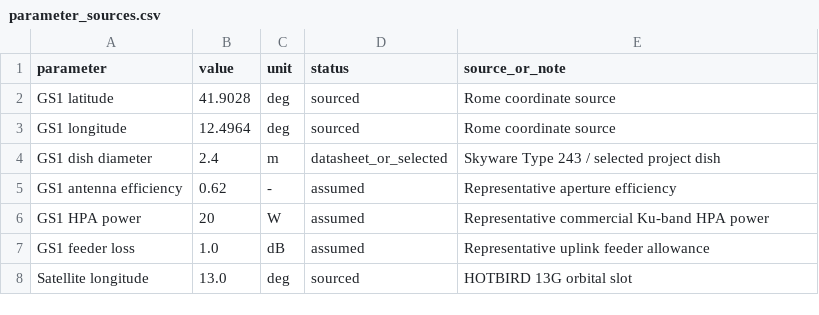
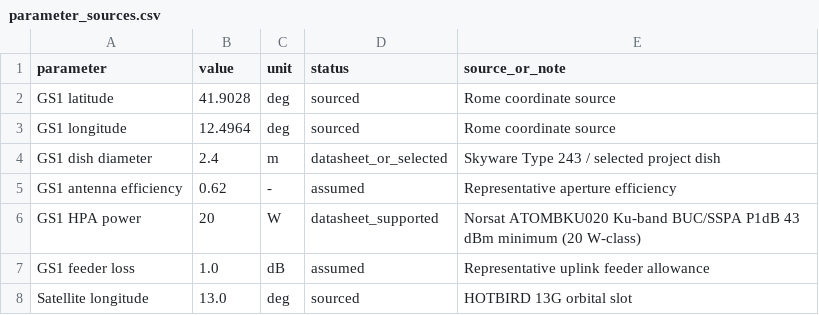
Before and after one commit to ayberkdt/link_budget_analysis, a CSV file: outputs/parameter_sources.csv, drawn as a sheet; only a part is shown.

```diff
--- a/outputs/parameter_sources.csv
+++ b/outputs/parameter_sources.csv
@@ -5,3 +5,3 @@ GS1 dish diameter,2.4,m,datasheet_or_selected,Skyware Type 243 / selected projec
 GS1 antenna efficiency,0.62,-,assumed,Representative aperture efficiency
-GS1 HPA power,20,W,assumed,Representative commercial Ku-band HPA power
+GS1 HPA power,20,W,datasheet_supported,Norsat ATOMBKU020 Ku-band BUC/SSPA P1dB 43 dBm minimum (20 W-class)
 GS1 feeder loss,1.0,dB,assumed,Representative uplink feeder allowance
```
Also changed, not shown: 12 other files.
